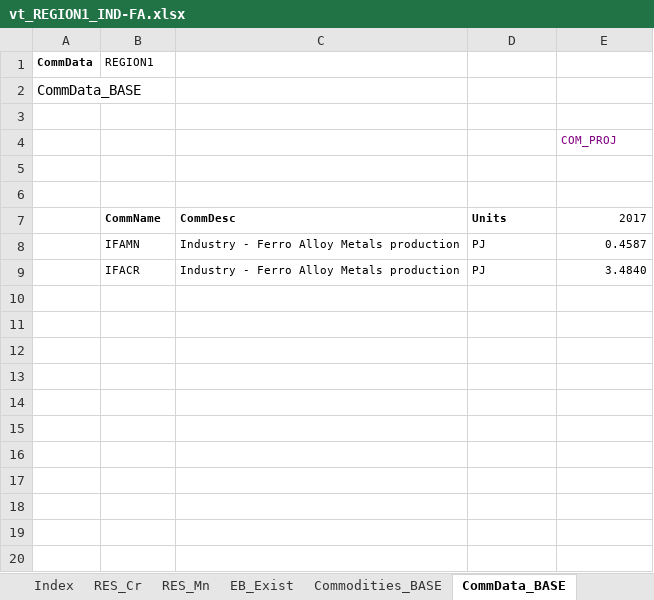
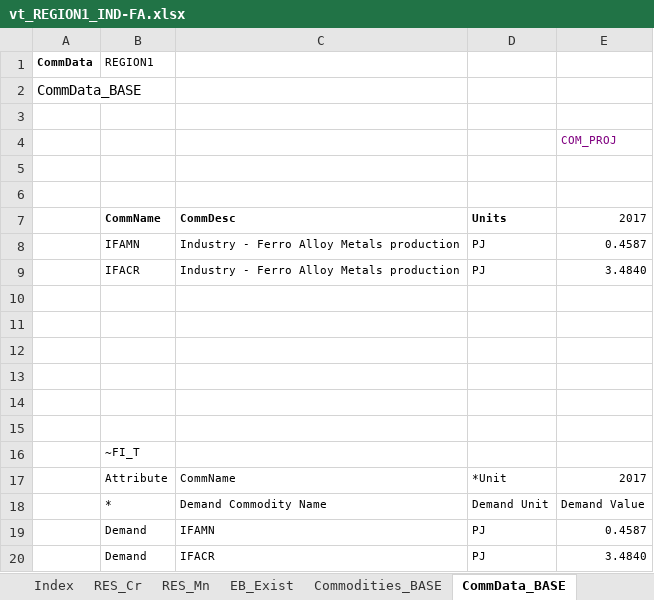
Before and after one commit to brunomerven/SATIMGE_Veda, an Excel workbook: vt_REGION1_IND-FA.xlsx, sheet CommData_BASE, drawn as a sheet; values as stored, in another font and other column widths than the file's, no borders; charts and pictures not drawn; the diff names each change by its address in the sheet, - before the commit and + after, or states it on an @@ line.

```diff
--- a/vt_REGION1_IND-FA.xlsx (sheet CommData_BASE)
+++ b/vt_REGION1_IND-FA.xlsx (sheet CommData_BASE)
+row 10: (empty)
+row 11: (empty)
+row 12: (empty)
+row 13: (empty)
+row 14: (empty)
+row 15: (empty)
+row 16:  | ~FI_T
+row 17:  | Attribute | CommName | *Unit | 2017
+row 18:  | * | Demand Commodity Name | Demand Unit | Demand Value
+row 19:  | Demand | IFAMN | PJ | 0.4587
+row 20:  | Demand | IFACR | PJ | 3.4840
```
Also changed, not shown: sheet Process Input, sheet SEC_Processes, formulas that keep their value, 3 other files.
